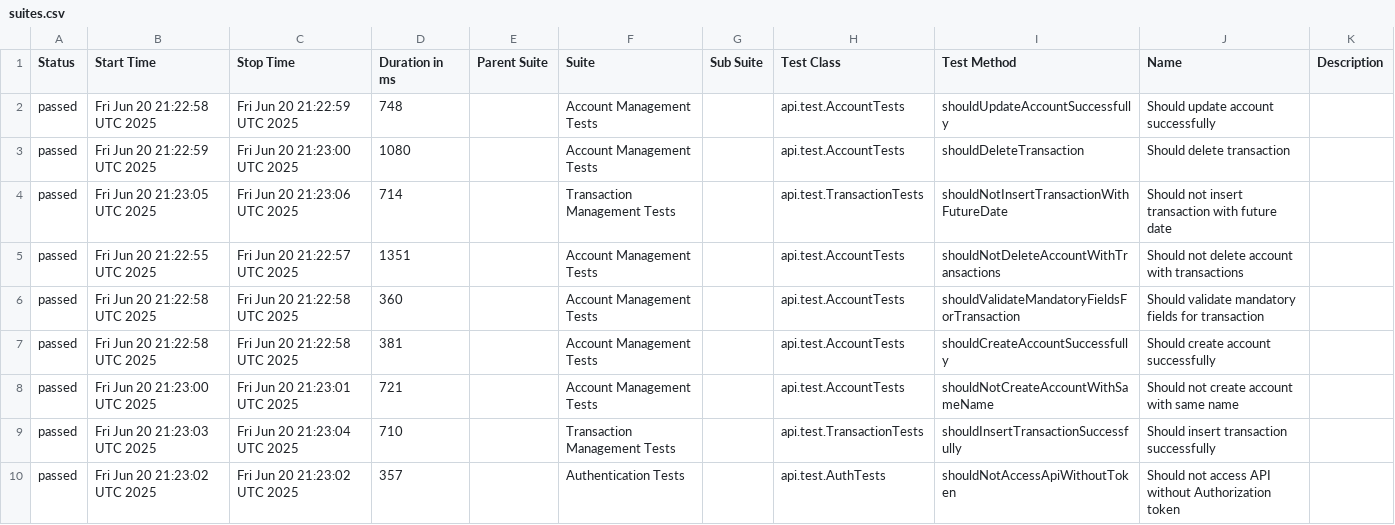
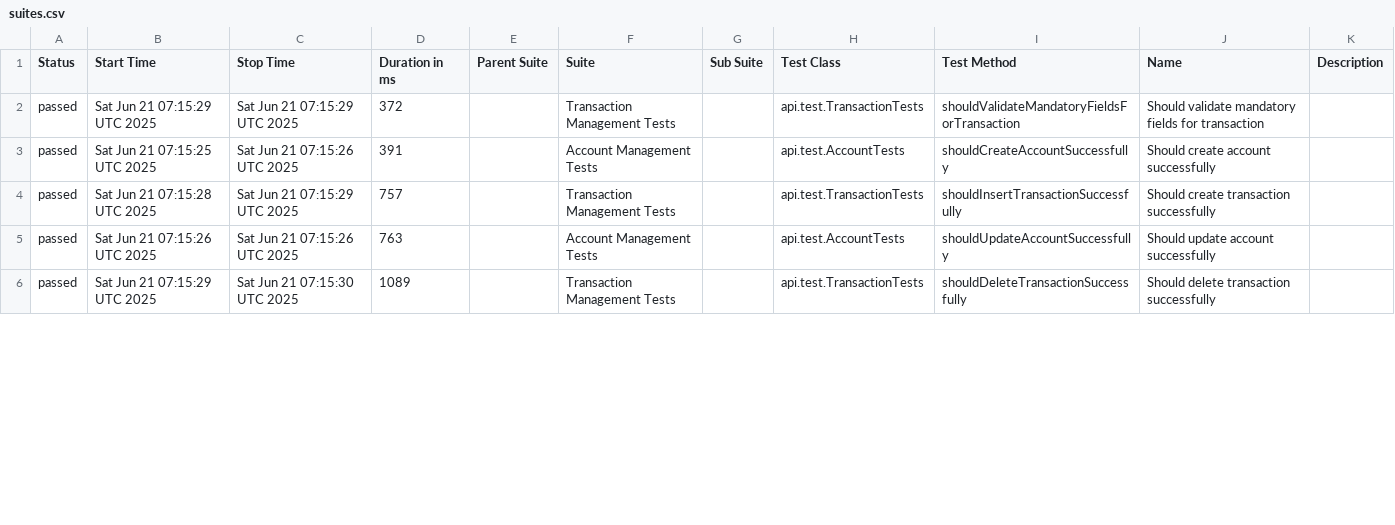
Before and after one commit to JosinaldoGJunior/java-automation-api, a CSV file: data/suites.csv, drawn as a sheet; only a part is shown; the diff covers the shown part only.

```diff
--- a/data/suites.csv
+++ b/data/suites.csv
@@ -1,10 +1,6 @@
 "Status","Start Time","Stop Time","Duration in ms","Parent Suite","Suite","Sub Suite","Test Class","Test Method","Name","Description"
-"passed","Fri Jun 20 21:22:58 UTC 2025","Fri Jun 20 21:22:59 UTC 2025","748","","Account Management Tests","","api.test.AccountTests","shouldUpdateAccountSuccessfully","Should update account successfully",""
-"passed","Fri Jun 20 21:22:59 UTC 2025","Fri Jun 20 21:23:00 UTC 2025","1080","","Account Management Tests","","api.test.AccountTests","shouldDeleteTransaction","Should delete transaction",""
-"passed","Fri Jun 20 21:23:05 UTC 2025","Fri Jun 20 21:23:06 UTC 2025","714","","Transaction Management Tests","","api.test.TransactionTests","shouldNotInsertTransactionWithFutureDate","Should not insert transaction with future date",""
-"passed","Fri Jun 20 21:22:55 UTC 2025","Fri Jun 20 21:22:57 UTC 2025","1351","","Account Management Tests","","api.test.AccountTests","shouldNotDeleteAccountWithTransactions","Should not delete account with transactions",""
-"passed","Fri Jun 20 21:22:58 UTC 2025","Fri Jun 20 21:22:58 UTC 2025","360","","Account Management Tests","","api.test.AccountTests","shouldValidateMandatoryFieldsForTransaction","Should validate mandatory fields for transaction",""
-"passed","Fri Jun 20 21:22:58 UTC 2025","Fri Jun 20 21:22:58 UTC 2025","381","","Account Management Tests","","api.test.AccountTests","shouldCreateAccountSuccessfully","Should create account successfully",""
-"passed","Fri Jun 20 21:23:00 UTC 2025","Fri Jun 20 21:23:01 UTC 2025","721","","Account Management Tests","","api.test.AccountTests","shouldNotCreateAccountWithSameName","Should not create account with same name",""
-"passed","Fri Jun 20 21:23:03 UTC 2025","Fri Jun 20 21:23:04 UTC 2025","710","","Transaction Management Tests","","api.test.TransactionTests","shouldInsertTransactionSuccessfully","Should insert transaction successfully",""
-"passed","Fri Jun 20 21:23:02 UTC 2025","Fri Jun 20 21:23:02 UTC 2025","357","","Authentication Tests","","api.test.AuthTests","shouldNotAccessApiWithoutToken","Should not access API without Authorization token",""
+"passed","Sat Jun 21 07:15:29 UTC 2025","Sat Jun 21 07:15:29 UTC 2025","372","","Transaction Management Tests","","api.test.TransactionTests","shouldValidateMandatoryFieldsForTransaction","Should validate mandatory fields for transaction",""
+"passed","Sat Jun 21 07:15:25 UTC 2025","Sat Jun 21 07:15:26 UTC 2025","391","","Account Management Tests","","api.test.AccountTests","shouldCreateAccountSuccessfully","Should create account successfully",""
+"passed","Sat Jun 21 07:15:28 UTC 2025","Sat Jun 21 07:15:29 UTC 2025","757","","Transaction Management Tests","","api.test.TransactionTests","shouldInsertTransactionSuccessfully","Should create transaction successfully",""
+"passed","Sat Jun 21 07:15:26 UTC 2025","Sat Jun 21 07:15:26 UTC 2025","763","","Account Management Tests","","api.test.AccountTests","shouldUpdateAccountSuccessfully","Should update account successfully",""
+"passed","Sat Jun 21 07:15:29 UTC 2025","Sat Jun 21 07:15:30 UTC 2025","1089","","Transaction Management Tests","","api.test.TransactionTests","shouldDeleteTransactionSuccessfully","Should delete transaction successfully",""
```
Also changed, not shown: 1 removed row and 22 edited cells elsewhere in this file, 43 other files.
